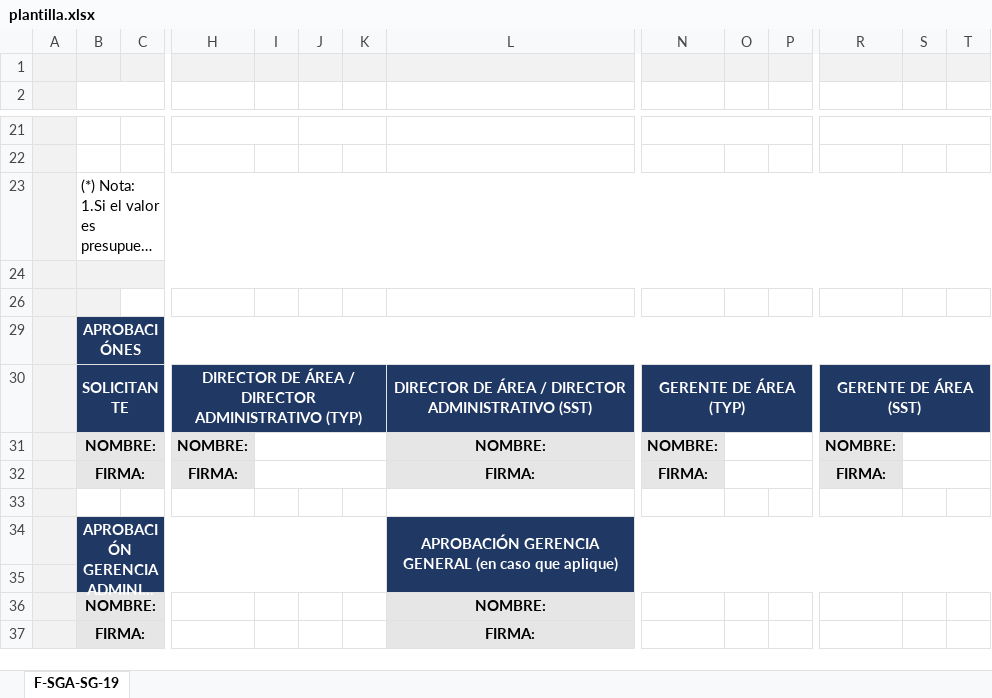
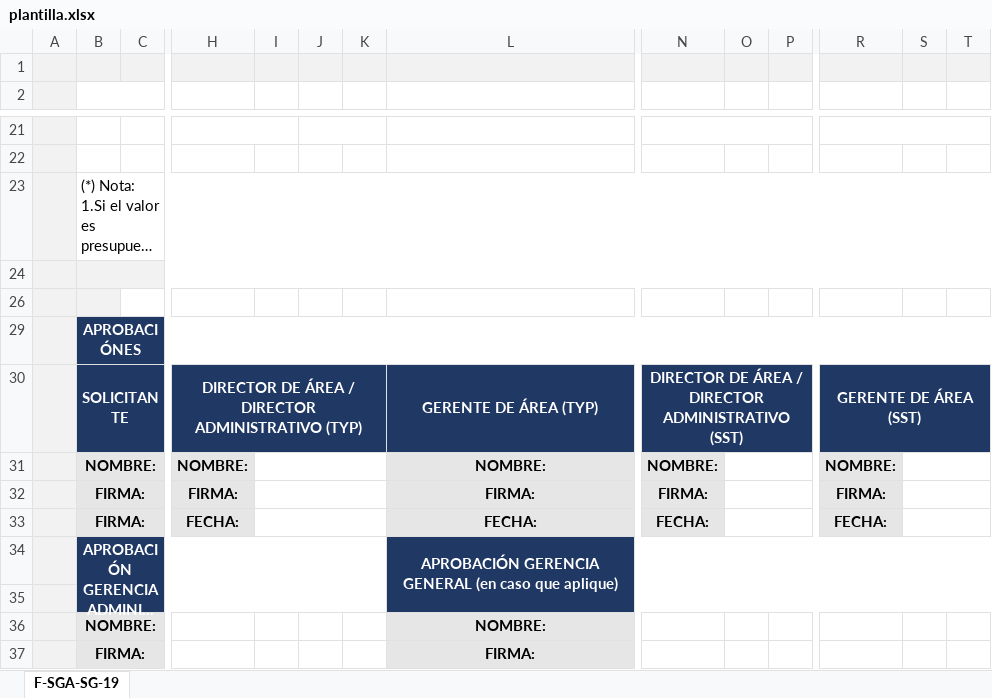
Before and after one commit to Camiloxdd/camunda_back, an Excel workbook: templates/plantilla.xlsx, sheet F-SGA-SG-19, drawn as a sheet; only a part is shown, gaps mark what is left out; long unchanged cells end in …; values as stored, in another font and other column widths than the file's, no borders; charts and pictures not drawn; rows hold the shown columns only; the diff covers the shown part only; the diff names each change by its address in the sheet, - before the commit and + after, or states it on an @@ line.

```diff
--- a/templates/plantilla.xlsx (sheet F-SGA-SG-19)
+++ b/templates/plantilla.xlsx (sheet F-SGA-SG-19)
-L30: DIRECTOR DE ÁREA / DIRECTOR ADMINISTRATIVO (SST)
+L30: GERENTE DE ÁREA (TYP)
-N30: GERENTE DE ÁREA (TYP)
+N30: DIRECTOR DE ÁREA / DIRECTOR ADMINISTRATIVO (SST)
-row 33: (empty)
+row 33:  | FIRMA: |  | FECHA: |  |  |  | FECHA: | FECHA: |  |  | FECHA:
-B33:C33 fill: none
+B33:C33 fill: #E7E6E6
+B33:C33 merged
-H33 fill: none
+H33 fill: #E7E6E6
+I33:K33 merged
-L33 fill: none
+L33 fill: #E7E6E6
-N33 fill: none
+N33 fill: #E7E6E6
+O33:Q33 merged
-R33 fill: none
+R33 fill: #E7E6E6
+S33:T33 merged
```
Also changed, not shown: merged cells elsewhere in this sheet, 1 other file.
